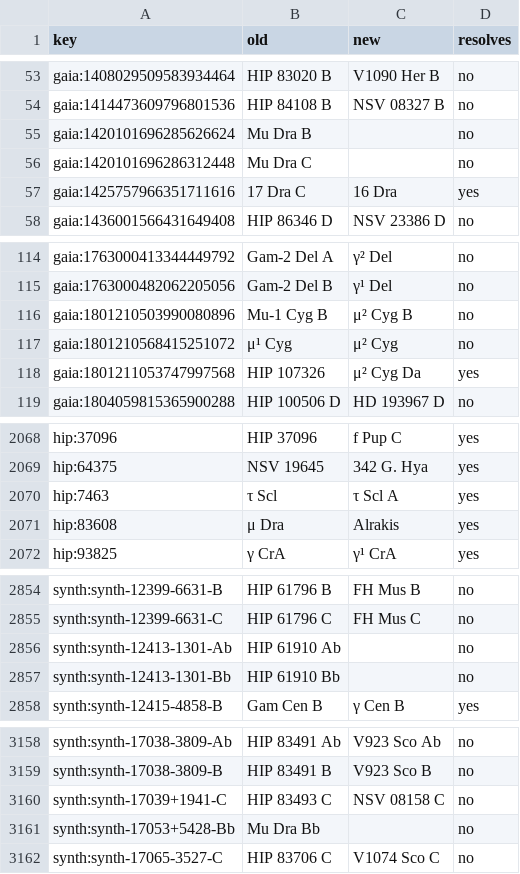
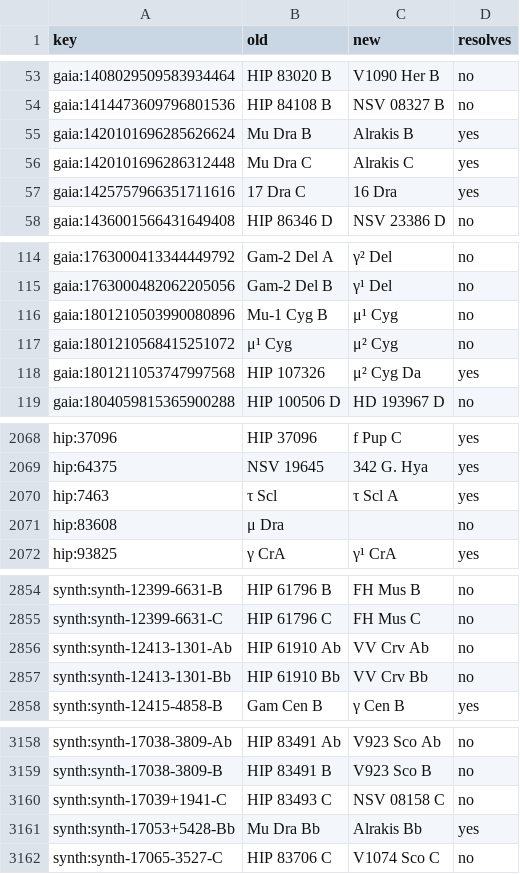
Before and after one commit to alexmensch/stellata, a TSV file: scripts/catalog/naming/naming-parity.tsv, drawn as a sheet; only a part is shown, gaps mark what is left out; the diff covers the shown part only.

```diff
--- a/scripts/catalog/naming/naming-parity.tsv
+++ b/scripts/catalog/naming/naming-parity.tsv
@@ -54,4 +54,4 @@ gaia:1408029509583934464	HIP 83020 B	V1090 Her B	no
 gaia:1414473609796801536	HIP 84108 B	NSV 08327 B	no
-gaia:1420101696285626624	Mu Dra B		no
-gaia:1420101696286312448	Mu Dra C		no
+gaia:1420101696285626624	Mu Dra B	Alrakis B	yes
+gaia:1420101696286312448	Mu Dra C	Alrakis C	yes
 gaia:1425757966351711616	17 Dra C	16 Dra	yes
@@ -115,3 +115,3 @@ gaia:1763000413344449792	Gam-2 Del A	γ² Del	no
 gaia:1763000482062205056	Gam-2 Del B	γ¹ Del	no
-gaia:1801210503990080896	Mu-1 Cyg B	μ² Cyg B	no
+gaia:1801210503990080896	Mu-1 Cyg B	μ¹ Cyg	no
 gaia:1801210568415251072	μ¹ Cyg	μ² Cyg	no
@@ -2070,3 +2070,3 @@ hip:64375	NSV 19645	342 G. Hya	yes
 hip:7463	τ Scl	τ Scl A	yes
-hip:83608	μ Dra	Alrakis	yes
+hip:83608	μ Dra		no
 hip:93825	γ CrA	γ¹ CrA	yes
@@ -2855,4 +2855,4 @@ synth:synth-12399-6631-B	HIP 61796 B	FH Mus B	no
 synth:synth-12399-6631-C	HIP 61796 C	FH Mus C	no
-synth:synth-12413-1301-Ab	HIP 61910 Ab		no
-synth:synth-12413-1301-Bb	HIP 61910 Bb		no
+synth:synth-12413-1301-Ab	HIP 61910 Ab	VV Crv Ab	no
+synth:synth-12413-1301-Bb	HIP 61910 Bb	VV Crv Bb	no
 synth:synth-12415-4858-B	Gam Cen B	γ Cen B	yes
@@ -3160,3 +3160,3 @@ synth:synth-17038-3809-B	HIP 83491 B	V923 Sco B	no
 synth:synth-17039+1941-C	HIP 83493 C	NSV 08158 C	no
-synth:synth-17053+5428-Bb	Mu Dra Bb		no
+synth:synth-17053+5428-Bb	Mu Dra Bb	Alrakis Bb	yes
 synth:synth-17065-3527-C	HIP 83706 C	V1074 Sco C	no
```
Also changed, not shown: 6 edited cells elsewhere in this file, scripts/catalog/naming/naming-duplicates.tsv.
